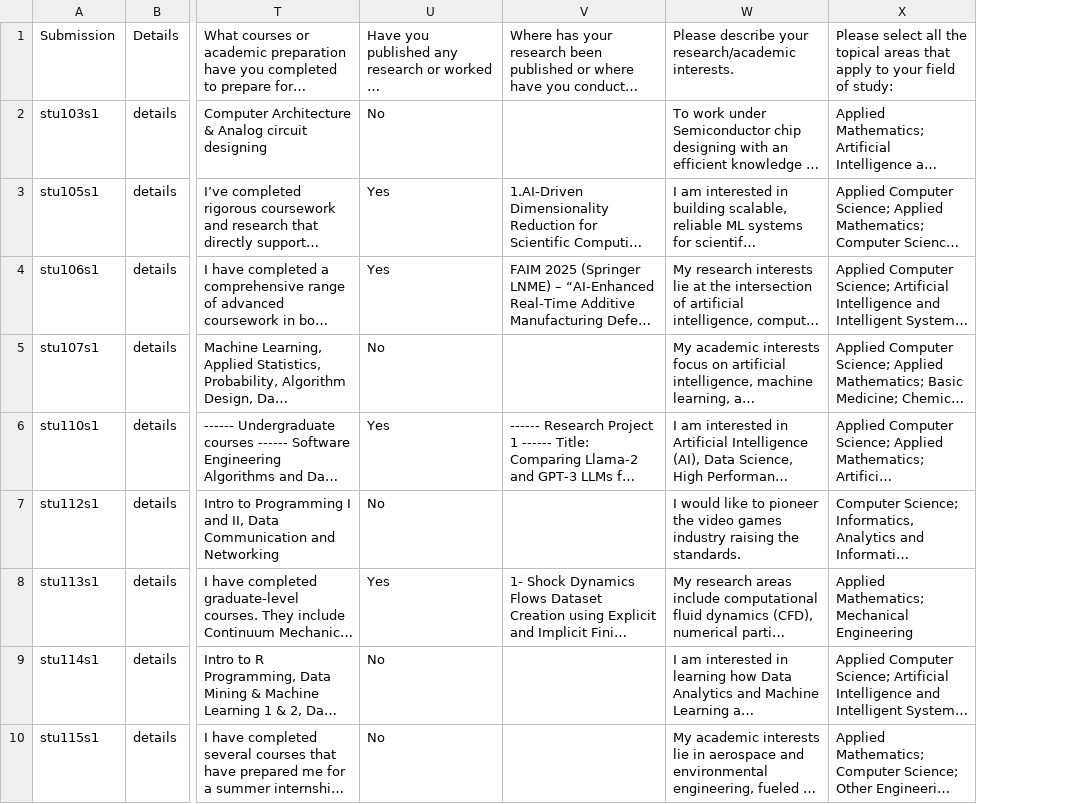
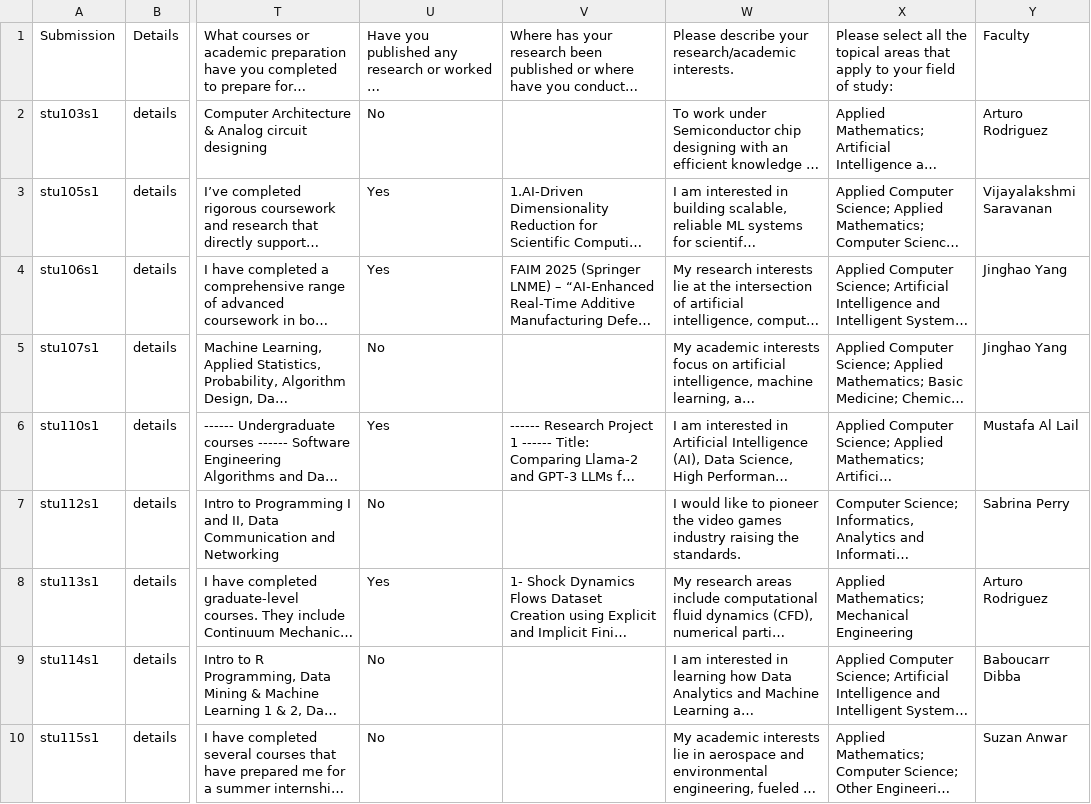
Before and after one commit to kevinzhuang01/students_of_fac, a CSV file: _data/profiles.csv, drawn as a sheet; only a part is shown, gaps mark what is left out; long unchanged cells end in …; the diff names each change by its address in the sheet, - before the commit and + after, or states it on an @@ line.

Commit message:
Final version students of faculty part 2

```diff
--- a/_data/profiles.csv
+++ b/_data/profiles.csv
+column Y, rows 1-10: Faculty | Arturo Rodriguez | Vijayalakshmi Saravanan | Jinghao Yang | Jinghao Yang | Mustafa Al Lail | Sabrina Perry | Arturo Rodriguez | Baboucarr Dibba | Suzan Anwar
```
Also changed, not shown: 43 other files.
